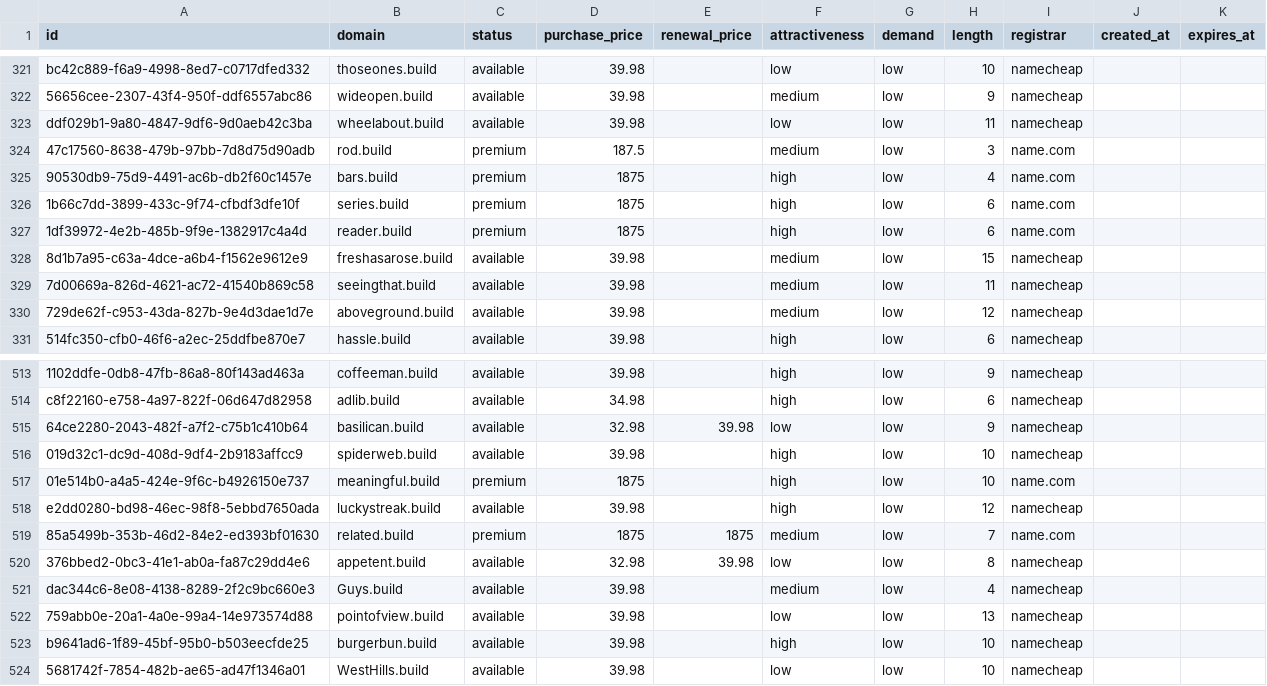
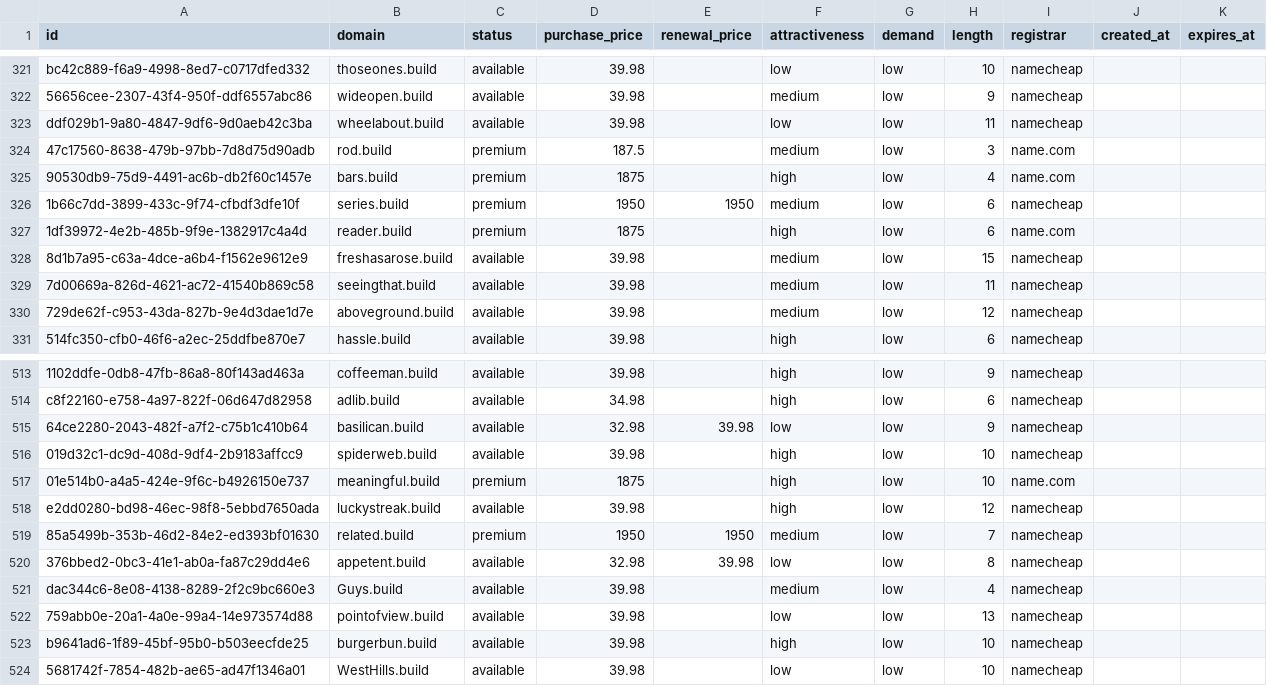
Before and after one commit to UniqueDomains/build-oneword-domains, a CSV file: build.csv, drawn as a sheet; only a part is shown, gaps mark what is left out.

Commit message:
Domains update

```diff
--- a/build.csv
+++ b/build.csv
@@ -325,3 +325,3 @@ ddf029b1-9a80-4847-9df6-9d0aeb42c3ba,wheelabout.build,available,39.98,,low,low,1
 90530db9-75d9-4491-ac6b-db2f60c1457e,bars.build,premium,1875,,high,low,4,name.com,,
-1b66c7dd-3899-433c-9f74-cfbdf3dfe10f,series.build,premium,1875,,high,low,6,name.com,,
+1b66c7dd-3899-433c-9f74-cfbdf3dfe10f,series.build,premium,1950,1950,medium,low,6,namecheap,,
 1df39972-4e2b-485b-9f9e-1382917c4a4d,reader.build,premium,1875,,high,low,6,name.com,,
@@ -518,3 +518,3 @@ c8f22160-e758-4a97-822f-06d647d82958,adlib.build,available,34.98,,high,low,6,nam
 e2dd0280-bd98-46ec-98f8-5ebbd7650ada,luckystreak.build,available,39.98,,high,low,12,namecheap,,
-85a5499b-353b-46d2-84e2-ed393bf01630,related.build,premium,1875,1875,medium,low,7,name.com,,
+85a5499b-353b-46d2-84e2-ed393bf01630,related.build,premium,1950,1950,medium,low,7,namecheap,,
 376bbed2-0bc3-41e1-ab0a-fa87c29dd4e6,appetent.build,available,32.98,39.98,low,low,8,namecheap,,
```
Also changed, not shown: 4 other files.
